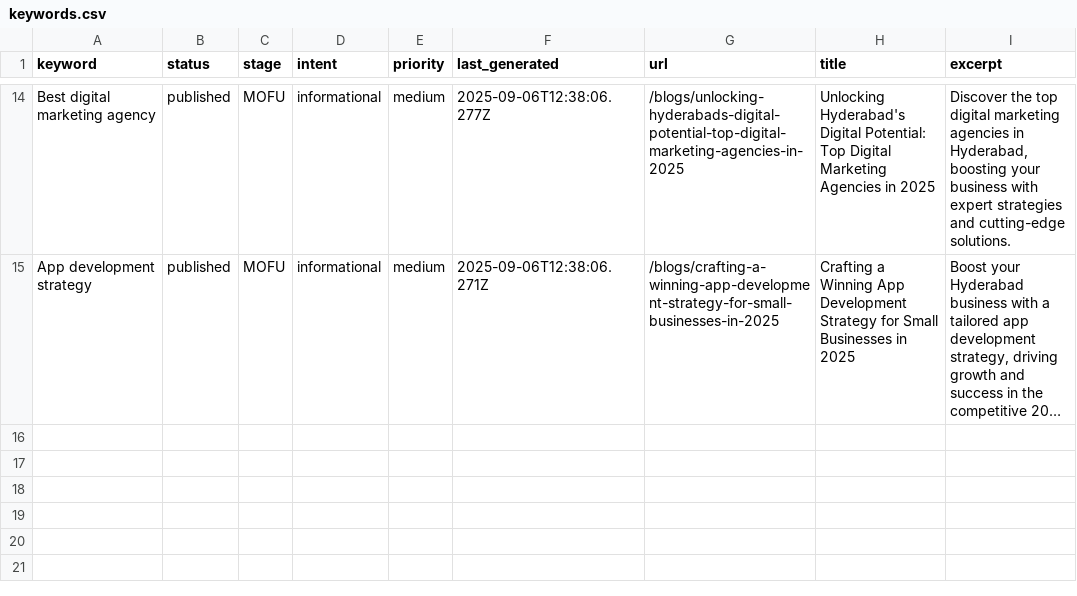
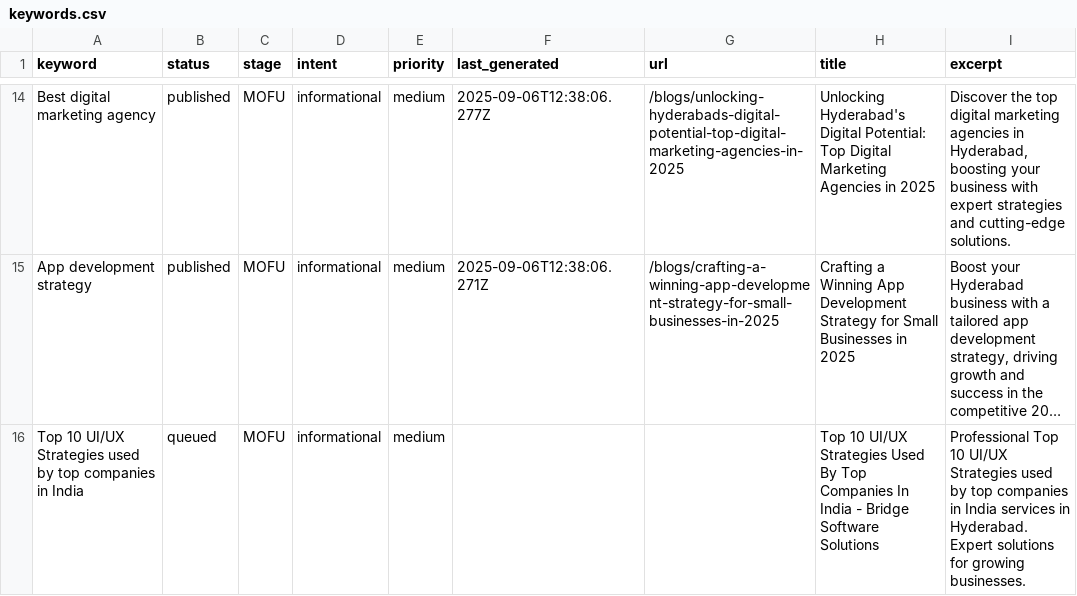
Before and after one commit to krishna0523/Bridgemark, a CSV file: content/keywords/keywords.csv, drawn as a sheet; only a part is shown, gaps mark what is left out; long unchanged cells end in …; the diff names each change by its address in the sheet, - before the commit and + after, or states it on an @@ line.

Commit message:
Add new keyword via admin dashboard

```diff
--- a/content/keywords/keywords.csv
+++ b/content/keywords/keywords.csv
+row 16: Top 10 UI/UX Strategies used by top companies in India | queued | MOFU | informational | medium |  |  | Top 10 UI/UX Strategies Used By Top Companies In India - Bridge Software Solutions | Professional Top 10 UI/UX Strategies used by top companies in India services in Hyderabad. Expert solutions for growing businesses.
```
